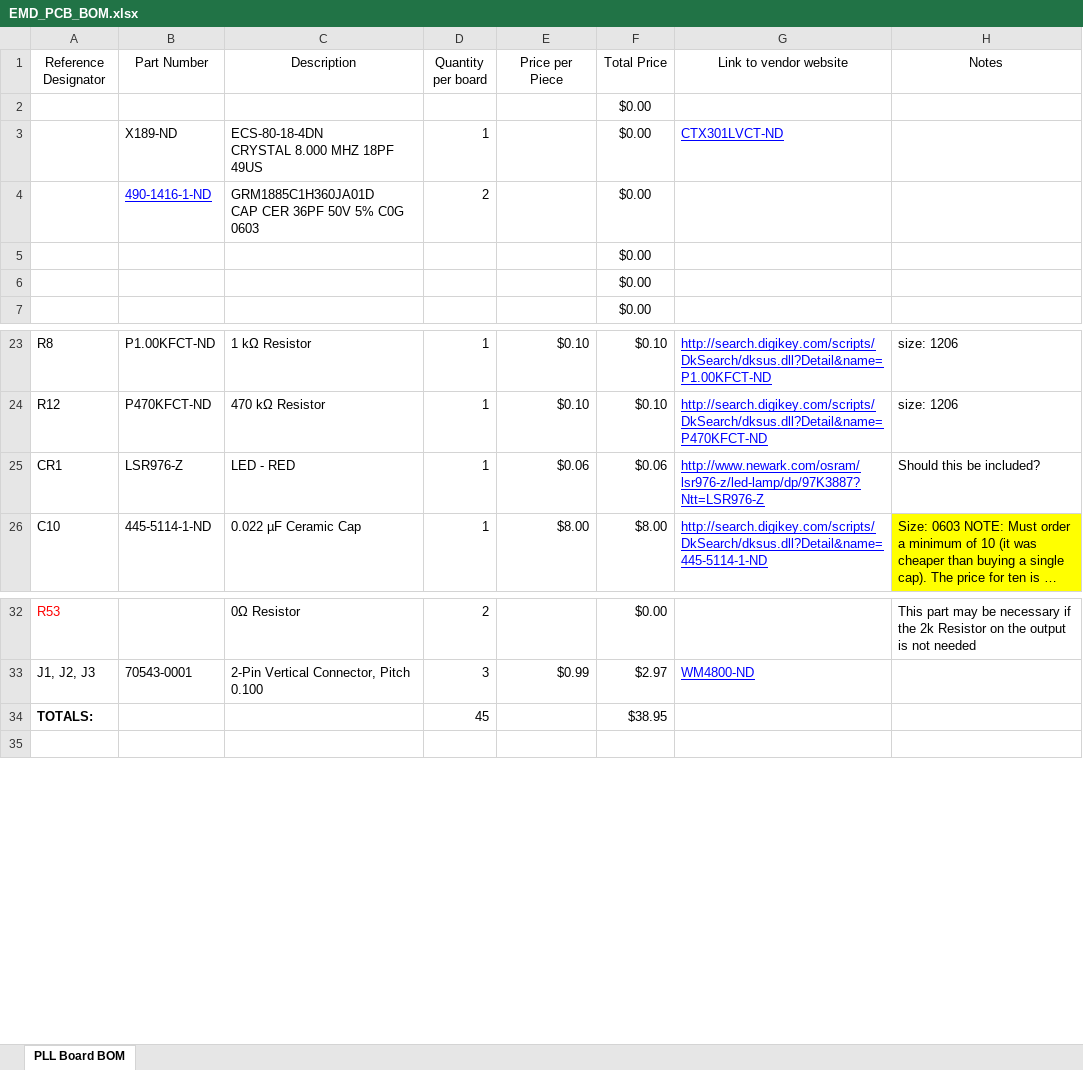
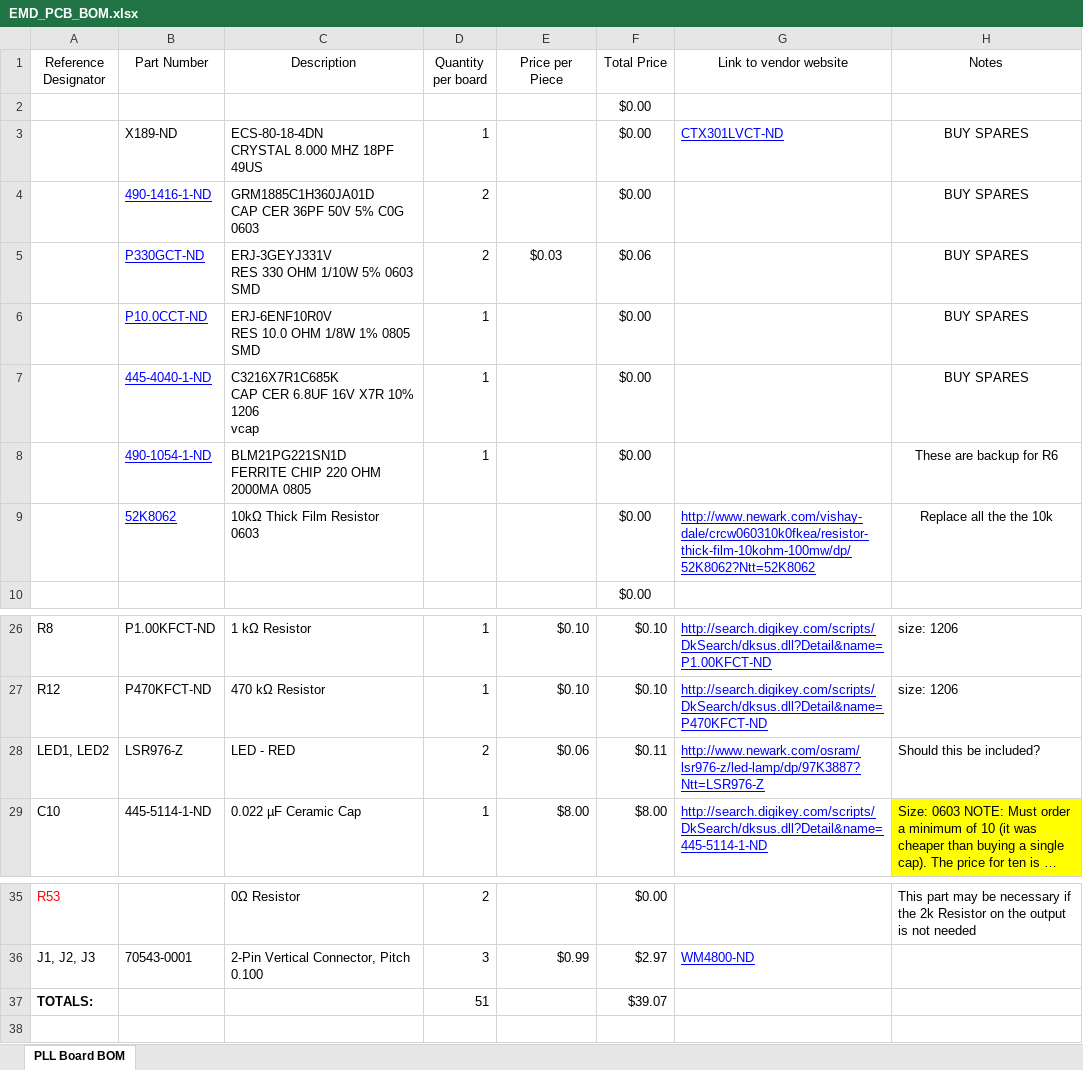
Before and after one commit to jackdev23/morsedecode, an Excel workbook: EnhancedMorseDecoder/EMD_PCB_BOM.xlsx, sheet PLL Board BOM, drawn as a sheet; only a part is shown, gaps mark what is left out; long unchanged cells end in …; values as stored, in another font and other column widths than the file's, no borders; charts and pictures and conditional formats and table styles not drawn; removed rows and columns are numbered as before the commit, all else as after; ↵ is a line break in a cell; the diff names each change by its address in the sheet, - before the commit and + after, or states it on an @@ line.

Commit message:
input bom -sww

```diff
--- a/EnhancedMorseDecoder/EMD_PCB_BOM.xlsx (sheet PLL Board BOM)
+++ b/EnhancedMorseDecoder/EMD_PCB_BOM.xlsx (sheet PLL Board BOM)
-H3:H4 (Notes): (empty)
+H3:H4 (Notes): BUY SPARES
-row 5:  |  |  |  |  | $0.00
-row 6:  |  |  |  |  | $0.00
+row 5:  | P330GCT-ND | ERJ-3GEYJ331V ↵ RES 330 OHM 1/10W 5% 0603 SMD | 2 | $0.03 | $0.06 |  | BUY SPARES
+row 6:  | P10.0CCT-ND | ERJ-6ENF10R0V ↵ RES 10.0 OHM 1/8W 1% 0805 SMD | 1 |  | $0.00 |  | BUY SPARES
+row 7:  | 445-4040-1-ND | C3216X7R1C685K ↵ CAP CER 6.8UF 16V X7R 10% 1206 ↵ vcap | 1 |  | $0.00 |  | BUY SPARES
+row 8:  | 490-1054-1-ND | BLM21PG221SN1D ↵ FERRITE CHIP 220 OHM 2000MA 0805 | 1 |  | $0.00 |  | These are backup for R6
+row 9:  | 52K8062 | 10kΩ Thick Film Resistor ↵ 0603 |  |  | $0.00 | http://www.newark.com/vishay-dale/crcw060310k0fkea/resistor-thick-film-10kohm-100mw/dp/52K8062?Ntt=52K8062 | Replace all the the 10k
-A28 (Reference Designator): CR1
+A28 (Reference Designator): LED1, LED2
-D28 (Quantity per board): 1
+D28 (Quantity per board): 2
-F28 (Total Price): $0.06
+F28 (Total Price): $0.11
-row 34: TOTALS: |  |  | 45 |  | $38.95
+row 37: TOTALS: |  |  | 51 |  | $39.07
```
Also changed, not shown: formulas that keep their value.
